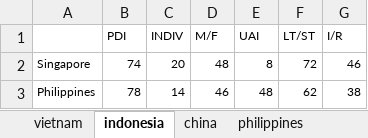
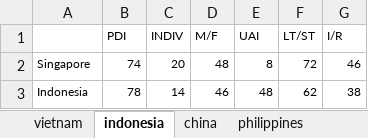
Before and after one commit to xwtoh/country, an Excel workbook: sample-dataset.xlsx, sheet indonesia, drawn as a sheet; values as stored, in another font and other column widths than the file's, no borders; the diff names each change by its address in the sheet, - before the commit and + after, or states it on an @@ line.

Commit message:
Update sample-dataset.xlsx

```diff
--- a/sample-dataset.xlsx (sheet indonesia)
+++ b/sample-dataset.xlsx (sheet indonesia)
-A3: Philippines
+A3: Indonesia
```
